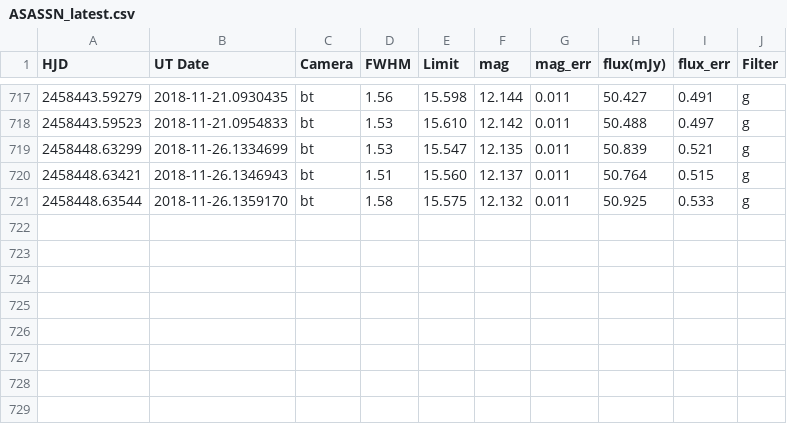
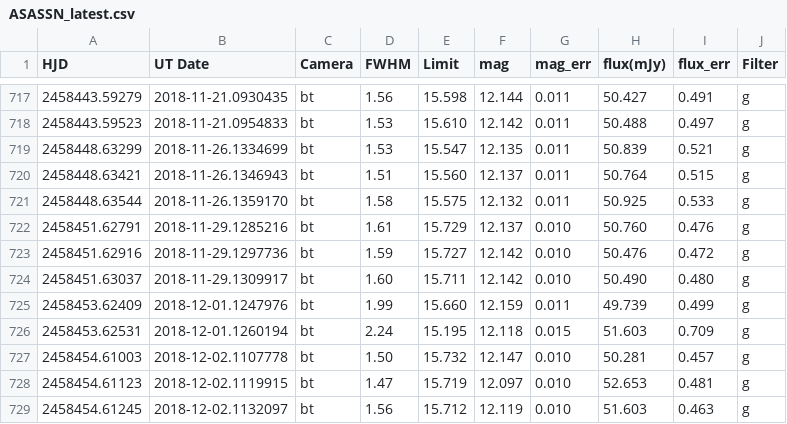
Before and after one commit to pdcarr/Boyajians_R, a CSV file: data/ASASSN_latest.csv, drawn as a sheet; only a part is shown, gaps mark what is left out.

Commit message:
Data update 4Dec18

```diff
--- a/data/ASASSN_latest.csv
+++ b/data/ASASSN_latest.csv
@@ -721 +721,9 @@ HJD,UT Date,Camera,FWHM,Limit,mag,mag_err,flux(mJy),flux_err,Filter
 2458448.63544,2018-11-26.1359170,bt,1.58,15.575,12.132,0.011,50.925,0.533,g
+2458451.62791,2018-11-29.1285216,bt,1.61,15.729,12.137,0.010,50.760,0.476,g
+2458451.62916,2018-11-29.1297736,bt,1.59,15.727,12.142,0.010,50.476,0.472,g
+2458451.63037,2018-11-29.1309917,bt,1.60,15.711,12.142,0.010,50.490,0.480,g
+2458453.62409,2018-12-01.1247976,bt,1.99,15.660,12.159,0.011,49.739,0.499,g
+2458453.62531,2018-12-01.1260194,bt,2.24,15.195,12.118,0.015,51.603,0.709,g
+2458454.61003,2018-12-02.1107778,bt,1.50,15.732,12.147,0.010,50.281,0.457,g
+2458454.61123,2018-12-02.1119915,bt,1.47,15.719,12.097,0.010,52.653,0.481,g
+2458454.61245,2018-12-02.1132097,bt,1.56,15.712,12.119,0.010,51.603,0.463,g
```
Also changed, not shown: 2 other files.
